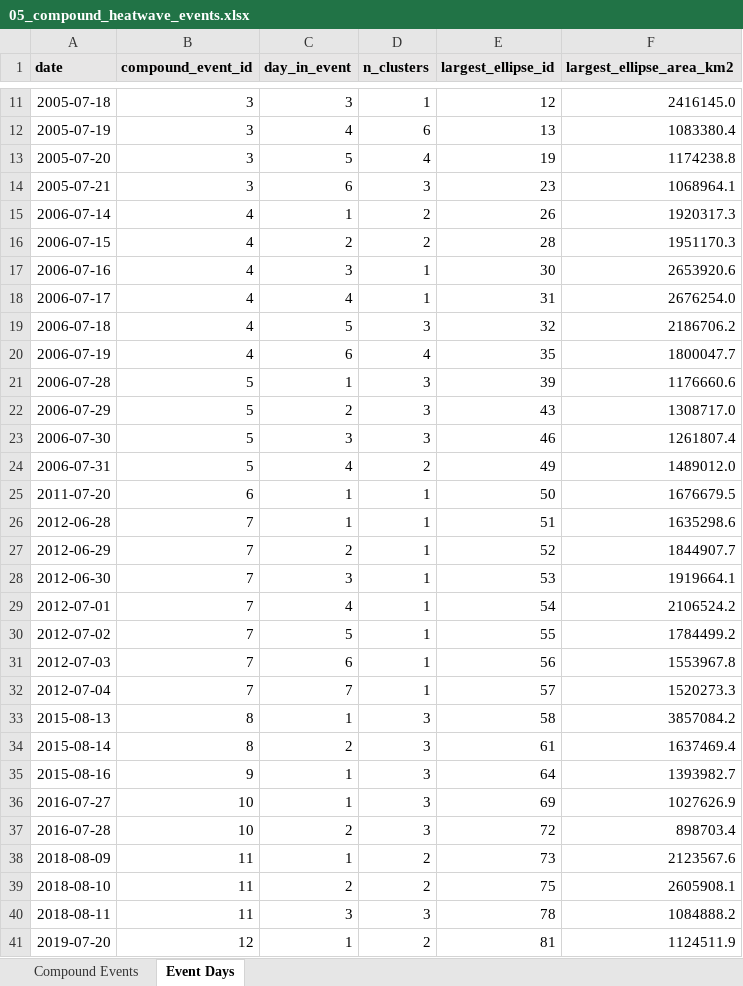
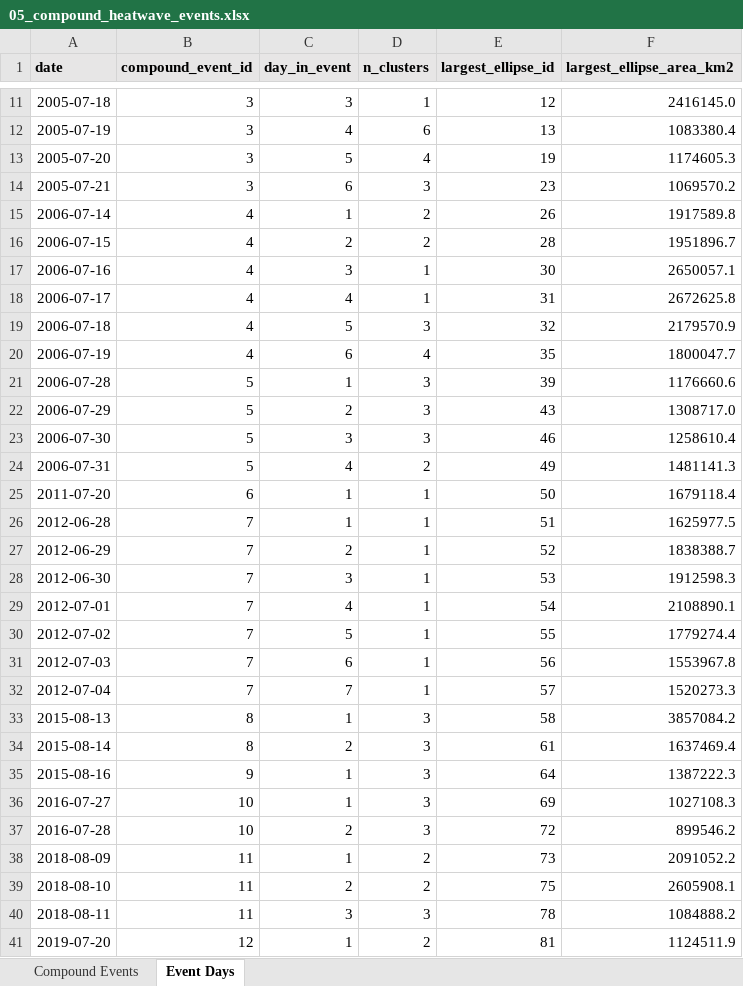
Before and after one commit to fawazbouhamad/scoRch.simulator, an Excel workbook: demo/output/catalogs/05_compound_heatwave_events.xlsx, sheet Event Days, drawn as a sheet; only a part is shown, gaps mark what is left out; values as stored, in another font and other column widths than the file's, no borders; the diff covers the shown part only; the diff names each change by its address in the sheet, - before the commit and + after, or states it on an @@ line.

```diff
--- a/demo/output/catalogs/05_compound_heatwave_events.xlsx (sheet Event Days)
+++ b/demo/output/catalogs/05_compound_heatwave_events.xlsx (sheet Event Days)
-F13 (largest_ellipse_area_km2): 1174238.8
+F13 (largest_ellipse_area_km2): 1174605.3
-F14 (largest_ellipse_area_km2): 1068964.1
+F14 (largest_ellipse_area_km2): 1069570.2
-F15 (largest_ellipse_area_km2): 1920317.3
+F15 (largest_ellipse_area_km2): 1917589.8
-F16 (largest_ellipse_area_km2): 1951170.3
+F16 (largest_ellipse_area_km2): 1951896.7
-F17 (largest_ellipse_area_km2): 2653920.6
+F17 (largest_ellipse_area_km2): 2650057.1
-F18 (largest_ellipse_area_km2): 2676254.0
+F18 (largest_ellipse_area_km2): 2672625.8
-F19 (largest_ellipse_area_km2): 2186706.2
+F19 (largest_ellipse_area_km2): 2179570.9
-F23 (largest_ellipse_area_km2): 1261807.4
+F23 (largest_ellipse_area_km2): 1258610.4
-F24 (largest_ellipse_area_km2): 1489012.0
+F24 (largest_ellipse_area_km2): 1481141.3
-F25 (largest_ellipse_area_km2): 1676679.5
+F25 (largest_ellipse_area_km2): 1679118.4
-F26 (largest_ellipse_area_km2): 1635298.6
+F26 (largest_ellipse_area_km2): 1625977.5
-F27 (largest_ellipse_area_km2): 1844907.7
+F27 (largest_ellipse_area_km2): 1838388.7
-F28 (largest_ellipse_area_km2): 1919664.1
+F28 (largest_ellipse_area_km2): 1912598.3
-F29 (largest_ellipse_area_km2): 2106524.2
+F29 (largest_ellipse_area_km2): 2108890.1
-F30 (largest_ellipse_area_km2): 1784499.2
+F30 (largest_ellipse_area_km2): 1779274.4
-F35 (largest_ellipse_area_km2): 1393982.7
+F35 (largest_ellipse_area_km2): 1387222.3
-F36 (largest_ellipse_area_km2): 1027626.9
+F36 (largest_ellipse_area_km2): 1027108.3
-F37 (largest_ellipse_area_km2): 898703.4
+F37 (largest_ellipse_area_km2): 899546.2
-F38 (largest_ellipse_area_km2): 2123567.6
+F38 (largest_ellipse_area_km2): 2091052.2
```
Also changed, not shown: 1 added row, 1 removed row and 185 edited cells elsewhere in this sheet, sheet Compound Events, demo/output/Heatwave_Statistics.xlsx, demo/output/catalogs/04_extreme_heatwave_ellipses.xlsx, 23 other files.
